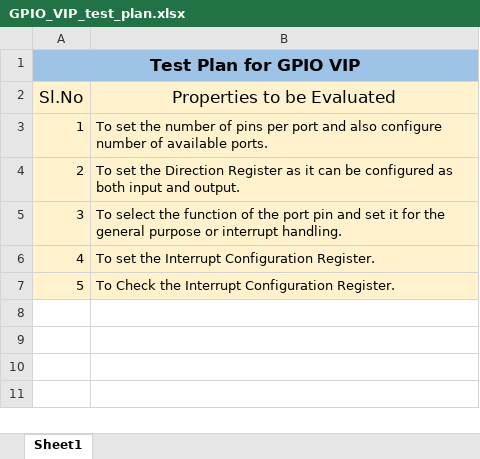
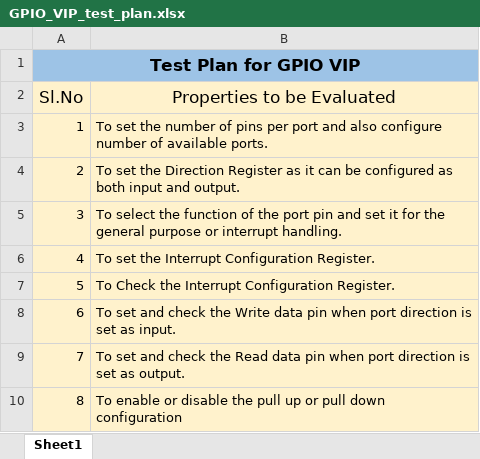
Before and after one commit to muneebullashariff/gpio_vip, an Excel workbook: Doc/GPIO_VIP_test_plan.xlsx, sheet Sheet1, drawn as a sheet; values as stored, in another font and other column widths than the file's, no borders; the diff names each change by its address in the sheet, - before the commit and + after, or states it on an @@ line.

Commit message:
updated the test plan

```diff
--- a/Doc/GPIO_VIP_test_plan.xlsx (sheet Sheet1)
+++ b/Doc/GPIO_VIP_test_plan.xlsx (sheet Sheet1)
+row 8: 6 | To set and check the Write data pin when port direction is set as input.
+row 9: 7 | To set and check the Read data pin when port direction is set as output.
+row 10: 8 | To enable or disable the pull up or pull down configuration
```
